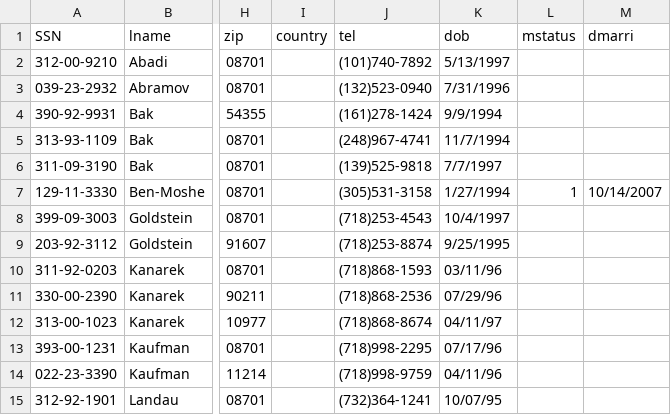
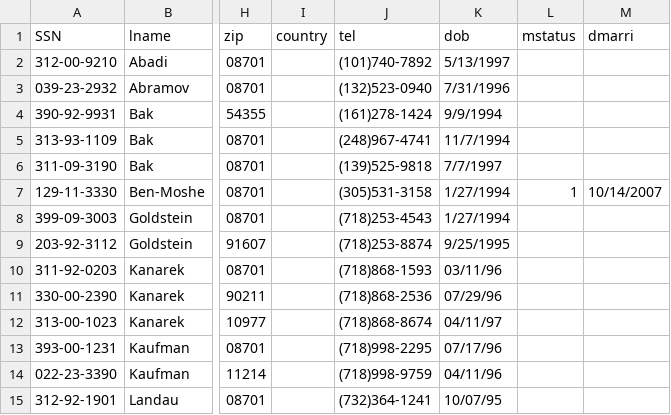
Before and after one commit to arecaps/data_imports, a CSV file: tester.csv, drawn as a sheet; only a part is shown, gaps mark what is left out; the diff names each change by its address in the sheet, - before the commit and + after, or states it on an @@ line.

```diff
--- a/tester.csv
+++ b/tester.csv
-K8 (dob): 10/4/1997
+K8 (dob): 1/27/1994
```
Also changed, not shown: 4 other files.
